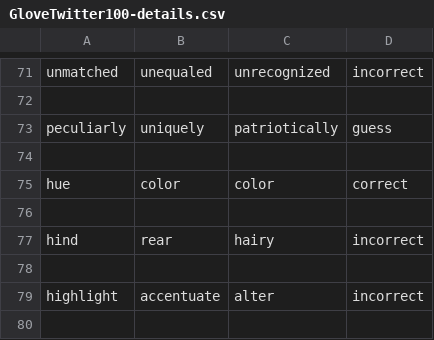
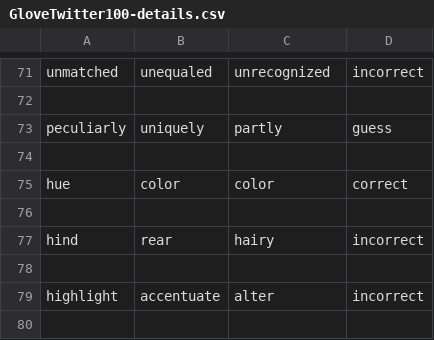
Before and after one commit to efeharmankaya/mp3-comp472, a CSV file: output/GloveTwitter100-details.csv, drawn as a sheet; only a part is shown, gaps mark what is left out.

```diff
--- a/output/GloveTwitter100-details.csv
+++ b/output/GloveTwitter100-details.csv
@@ -72,3 +72,3 @@ unmatched,unequaled,unrecognized,incorrect
 
-peculiarly,uniquely,patriotically,guess
+peculiarly,uniquely,partly,guess
 
```
Also changed, not shown: output/GloveTwitter200-details.csv, output/analysis.csv, 3 other files.
